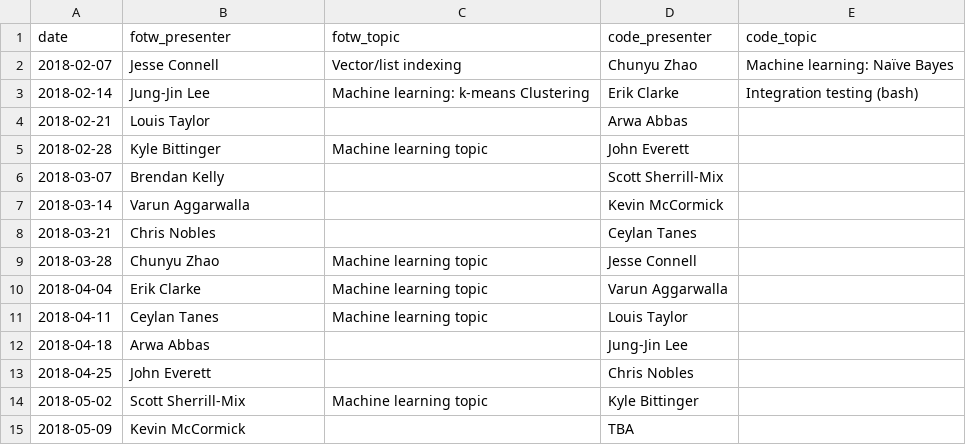
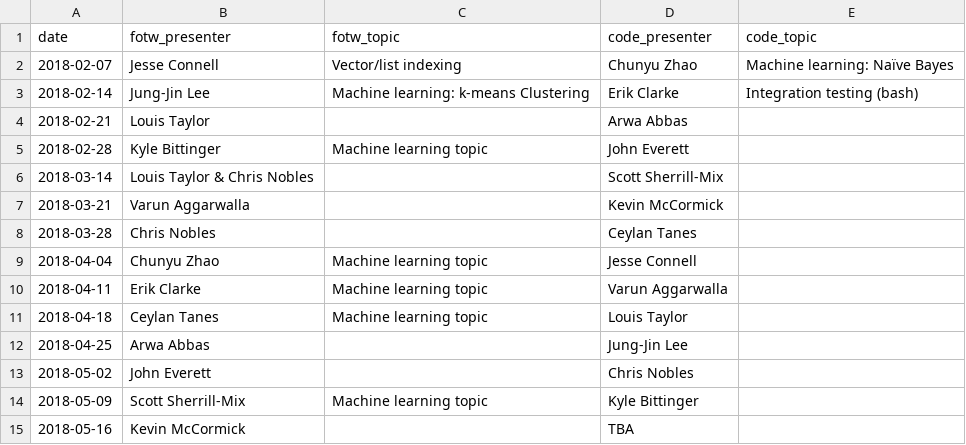
Before and after one commit to kylebittinger/biocode-review, a CSV file: _data/topics2018.csv, drawn as a sheet.

Commit message:
Cancelled session due to snowstorm

```diff
--- a/_data/topics2018.csv
+++ b/_data/topics2018.csv
@@ -5,11 +5,11 @@ date,fotw_presenter,fotw_topic,code_presenter,code_topic
 2018-02-28,Kyle Bittinger,Machine learning topic,John Everett,
-2018-03-07,Brendan Kelly,,Scott Sherrill-Mix,
-2018-03-14,Varun Aggarwalla,,Kevin McCormick,
-2018-03-21,Chris Nobles,,Ceylan Tanes,
-2018-03-28,Chunyu Zhao,Machine learning topic,Jesse Connell,
-2018-04-04,Erik Clarke,Machine learning topic,Varun Aggarwalla,
-2018-04-11,Ceylan Tanes,Machine learning topic,Louis Taylor,
-2018-04-18,Arwa Abbas,,Jung-Jin Lee,
-2018-04-25,John Everett,,Chris Nobles,
-2018-05-02,Scott Sherrill-Mix,Machine learning topic,Kyle Bittinger,
-2018-05-09,Kevin McCormick,,TBA,
+2018-03-14,Louis Taylor & Chris Nobles,,Scott Sherrill-Mix,
+2018-03-21,Varun Aggarwalla,,Kevin McCormick,
+2018-03-28,Chris Nobles,,Ceylan Tanes,
+2018-04-04,Chunyu Zhao,Machine learning topic,Jesse Connell,
+2018-04-11,Erik Clarke,Machine learning topic,Varun Aggarwalla,
+2018-04-18,Ceylan Tanes,Machine learning topic,Louis Taylor,
+2018-04-25,Arwa Abbas,,Jung-Jin Lee,
+2018-05-02,John Everett,,Chris Nobles,
+2018-05-09,Scott Sherrill-Mix,Machine learning topic,Kyle Bittinger,
+2018-05-16,Kevin McCormick,,TBA,
```
